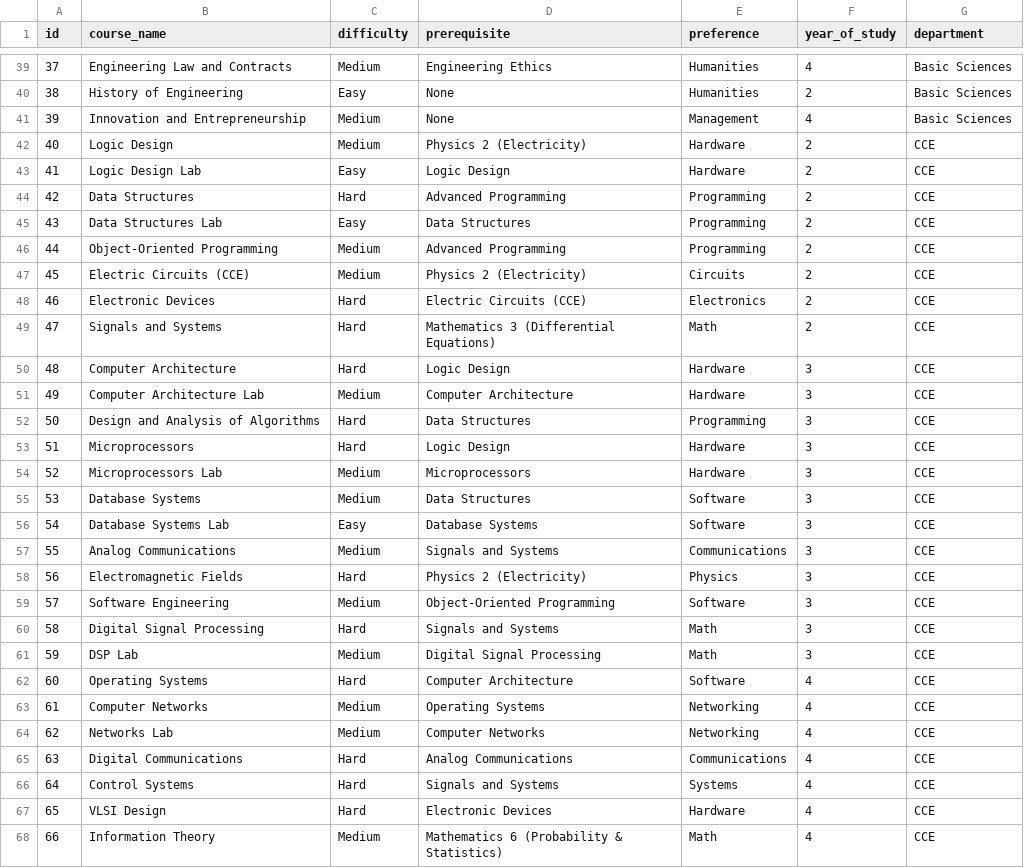
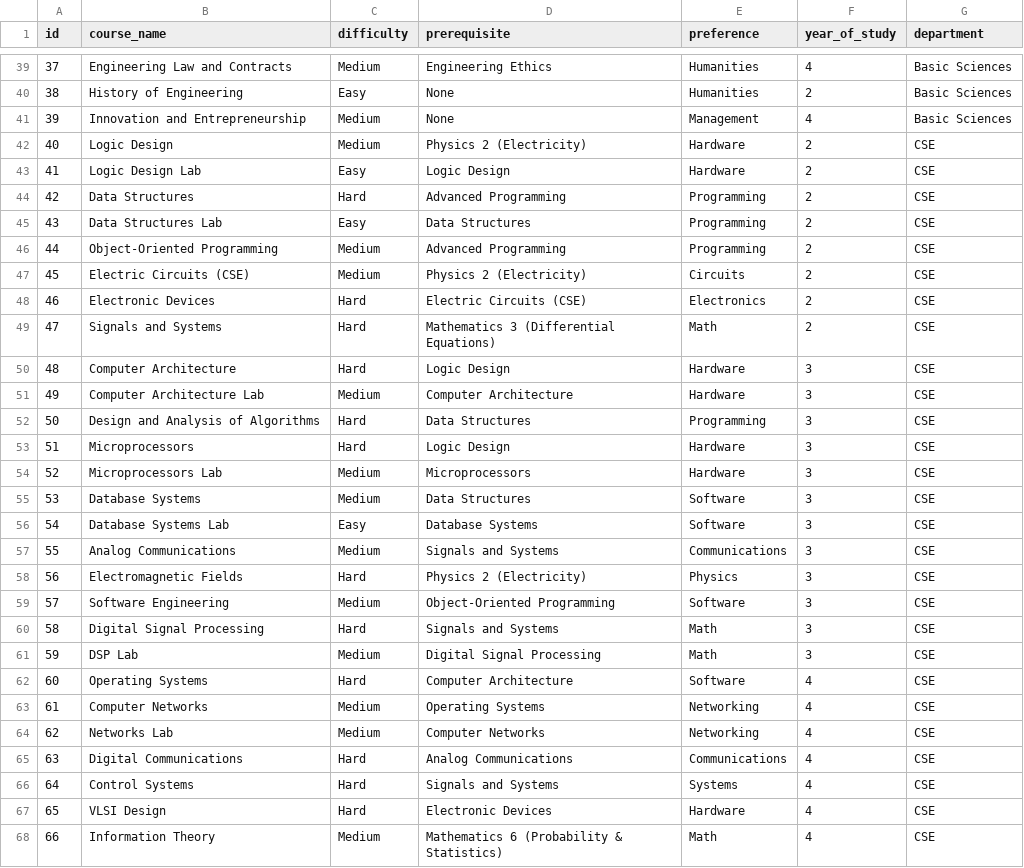
Before and after one commit to Rapkt/Mix-paradigms, a CSV file: backend/data/knowledge_base.csv, drawn as a sheet; only a part is shown, gaps mark what is left out; the diff covers the shown part only.

```diff
--- a/backend/data/knowledge_base.csv
+++ b/backend/data/knowledge_base.csv
@@ -41,28 +41,28 @@ id,course_name,difficulty,prerequisite,preference,year_of_study,department
 39,Innovation and Entrepreneurship,Medium,None,Management,4,Basic Sciences
-40,Logic Design,Medium,Physics 2 (Electricity),Hardware,2,CCE
-41,Logic Design Lab,Easy,Logic Design,Hardware,2,CCE
-42,Data Structures,Hard,Advanced Programming,Programming,2,CCE
-43,Data Structures Lab,Easy,Data Structures,Programming,2,CCE
-44,Object-Oriented Programming,Medium,Advanced Programming,Programming,2,CCE
-45,Electric Circuits (CCE),Medium,Physics 2 (Electricity),Circuits,2,CCE
-46,Electronic Devices,Hard,Electric Circuits (CCE),Electronics,2,CCE
-47,Signals and Systems,Hard,Mathematics 3 (Differential Equations),Math,2,CCE
-48,Computer Architecture,Hard,Logic Design,Hardware,3,CCE
-49,Computer Architecture Lab,Medium,Computer Architecture,Hardware,3,CCE
-50,Design and Analysis of Algorithms,Hard,Data Structures,Programming,3,CCE
-51,Microprocessors,Hard,Logic Design,Hardware,3,CCE
-52,Microprocessors Lab,Medium,Microprocessors,Hardware,3,CCE
-53,Database Systems,Medium,Data Structures,Software,3,CCE
-54,Database Systems Lab,Easy,Database Systems,Software,3,CCE
-55,Analog Communications,Medium,Signals and Systems,Communications,3,CCE
-56,Electromagnetic Fields,Hard,Physics 2 (Electricity),Physics,3,CCE
-57,Software Engineering,Medium,Object-Oriented Programming,Software,3,CCE
-58,Digital Signal Processing,Hard,Signals and Systems,Math,3,CCE
-59,DSP Lab,Medium,Digital Signal Processing,Math,3,CCE
-60,Operating Systems,Hard,Computer Architecture,Software,4,CCE
-61,Computer Networks,Medium,Operating Systems,Networking,4,CCE
-62,Networks Lab,Medium,Computer Networks,Networking,4,CCE
-63,Digital Communications,Hard,Analog Communications,Communications,4,CCE
-64,Control Systems,Hard,Signals and Systems,Systems,4,CCE
-65,VLSI Design,Hard,Electronic Devices,Hardware,4,CCE
-66,Information Theory,Medium,Mathematics 6 (Probability & Statistics),Math,4,CCE
+40,Logic Design,Medium,Physics 2 (Electricity),Hardware,2,CSE
+41,Logic Design Lab,Easy,Logic Design,Hardware,2,CSE
+42,Data Structures,Hard,Advanced Programming,Programming,2,CSE
+43,Data Structures Lab,Easy,Data Structures,Programming,2,CSE
+44,Object-Oriented Programming,Medium,Advanced Programming,Programming,2,CSE
+45,Electric Circuits (CSE),Medium,Physics 2 (Electricity),Circuits,2,CSE
+46,Electronic Devices,Hard,Electric Circuits (CSE),Electronics,2,CSE
+47,Signals and Systems,Hard,Mathematics 3 (Differential Equations),Math,2,CSE
+48,Computer Architecture,Hard,Logic Design,Hardware,3,CSE
+49,Computer Architecture Lab,Medium,Computer Architecture,Hardware,3,CSE
+50,Design and Analysis of Algorithms,Hard,Data Structures,Programming,3,CSE
+51,Microprocessors,Hard,Logic Design,Hardware,3,CSE
+52,Microprocessors Lab,Medium,Microprocessors,Hardware,3,CSE
+53,Database Systems,Medium,Data Structures,Software,3,CSE
+54,Database Systems Lab,Easy,Database Systems,Software,3,CSE
+55,Analog Communications,Medium,Signals and Systems,Communications,3,CSE
+56,Electromagnetic Fields,Hard,Physics 2 (Electricity),Physics,3,CSE
+57,Software Engineering,Medium,Object-Oriented Programming,Software,3,CSE
+58,Digital Signal Processing,Hard,Signals and Systems,Math,3,CSE
+59,DSP Lab,Medium,Digital Signal Processing,Math,3,CSE
+60,Operating Systems,Hard,Computer Architecture,Software,4,CSE
+61,Computer Networks,Medium,Operating Systems,Networking,4,CSE
+62,Networks Lab,Medium,Computer Networks,Networking,4,CSE
+63,Digital Communications,Hard,Analog Communications,Communications,4,CSE
+64,Control Systems,Hard,Signals and Systems,Systems,4,CSE
+65,VLSI Design,Hard,Electronic Devices,Hardware,4,CSE
+66,Information Theory,Medium,Mathematics 6 (Probability & Statistics),Math,4,CSE
```
Also changed, not shown: 36 edited cells elsewhere in this file, 6 other files.
